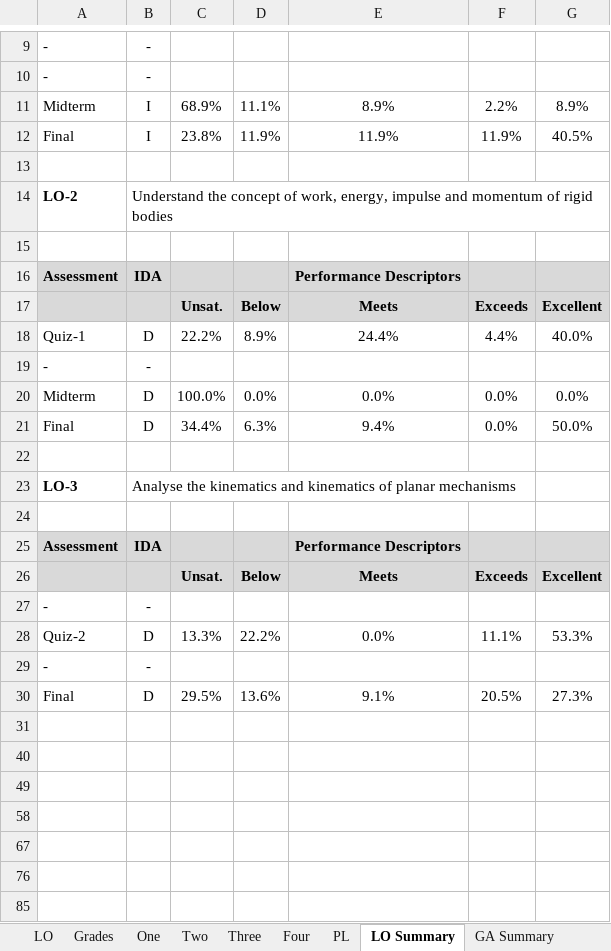
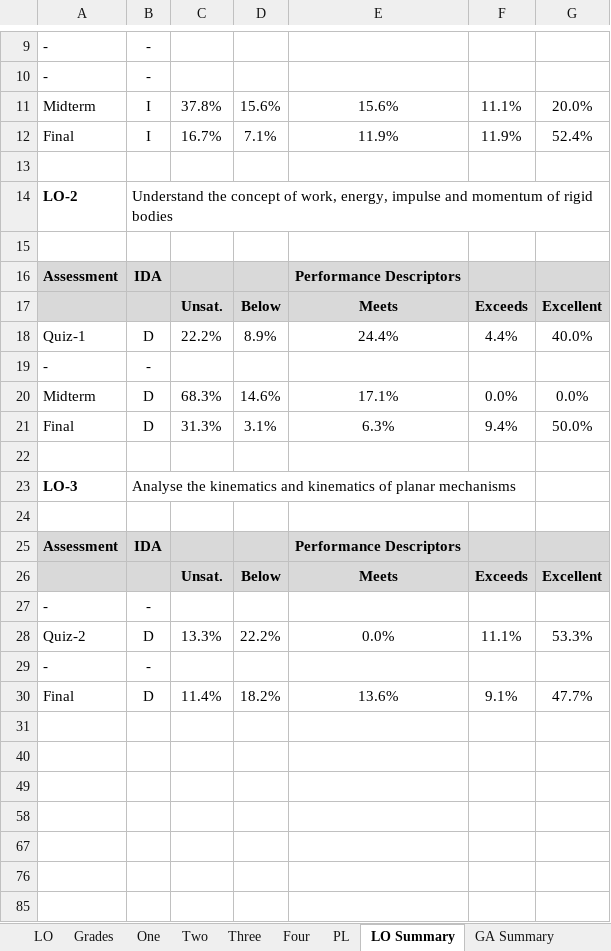
Before and after one commit to rwbrennan/GA_Summary, an Excel workbook: ICDT_Test.xlsx, sheet LO Summary, drawn as a sheet; only a part is shown, gaps mark what is left out; values as stored, in another font and other column widths than the file's, no borders; removed rows and columns are numbered as before the commit, all else as after; the diff names each change by its address in the sheet, - before the commit and + after, or states it on an @@ line.

```diff
--- a/ICDT_Test.xlsx (sheet LO Summary)
+++ b/ICDT_Test.xlsx (sheet LO Summary)
-row 11: Midterm | I | 68.9% | 11.1% | 8.9% | 2.2% | 8.9%
+row 11: Midterm | I | 37.8% | 15.6% | 15.6% | 11.1% | 20.0%
-C12: 23.8%
+C12: 16.7%
-D12: 11.9%
+D12: 7.1%
-G12: 40.5%
+G12: 52.4%
-C20: 100.0%
+C20: 68.3%
-D20: 0.0%
+D20: 14.6%
-E20: 0.0%
+E20: 17.1%
-C21: 34.4%
+C21: 31.3%
-D21: 6.3%
+D21: 3.1%
-E21: 9.4%
+E21: 6.3%
-F21: 0.0%
+F21: 9.4%
-row 30: Final | D | 29.5% | 13.6% | 9.1% | 20.5% | 27.3%
+row 30: Final | D | 11.4% | 18.2% | 13.6% | 9.1% | 47.7%
```
Also changed, not shown: sheet GA Summary, sheet Four, sheet PL, sheet Three, formulas that keep their value, hidden cells, charts or pictures.
